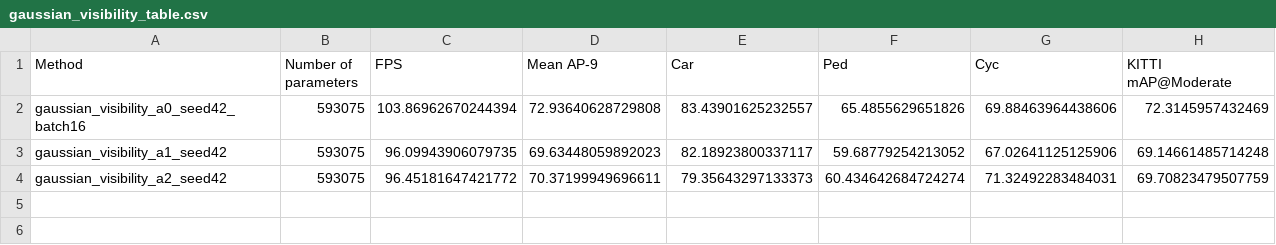
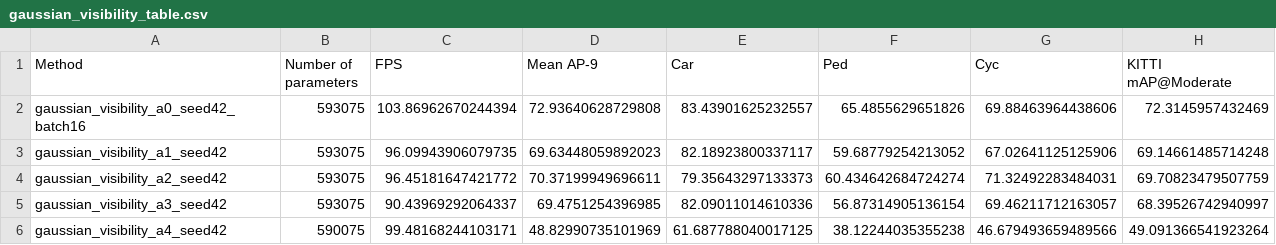
Before and after one commit to danhyoyo/Lidar, a CSV file: evaluation/gaussian_visibility_table.csv, drawn as a sheet.

```diff
--- a/evaluation/gaussian_visibility_table.csv
+++ b/evaluation/gaussian_visibility_table.csv
@@ -4 +4,3 @@ gaussian_visibility_a1_seed42,593075,96.09943906079735,69.63448059892023,82.1892
 gaussian_visibility_a2_seed42,593075,96.45181647421772,70.37199949696611,79.35643297133373,60.434642684724274,71.32492283484031,69.70823479507759
+gaussian_visibility_a3_seed42,593075,90.43969292064337,69.4751254396985,82.09011014610336,56.87314905136154,69.46211712163057,68.39526742940997
+gaussian_visibility_a4_seed42,590075,99.48168244103171,48.82990735101969,61.687788040017125,38.12244035355238,46.679493659489566,49.091366541923264
```
Also changed, not shown: 6 other files.
